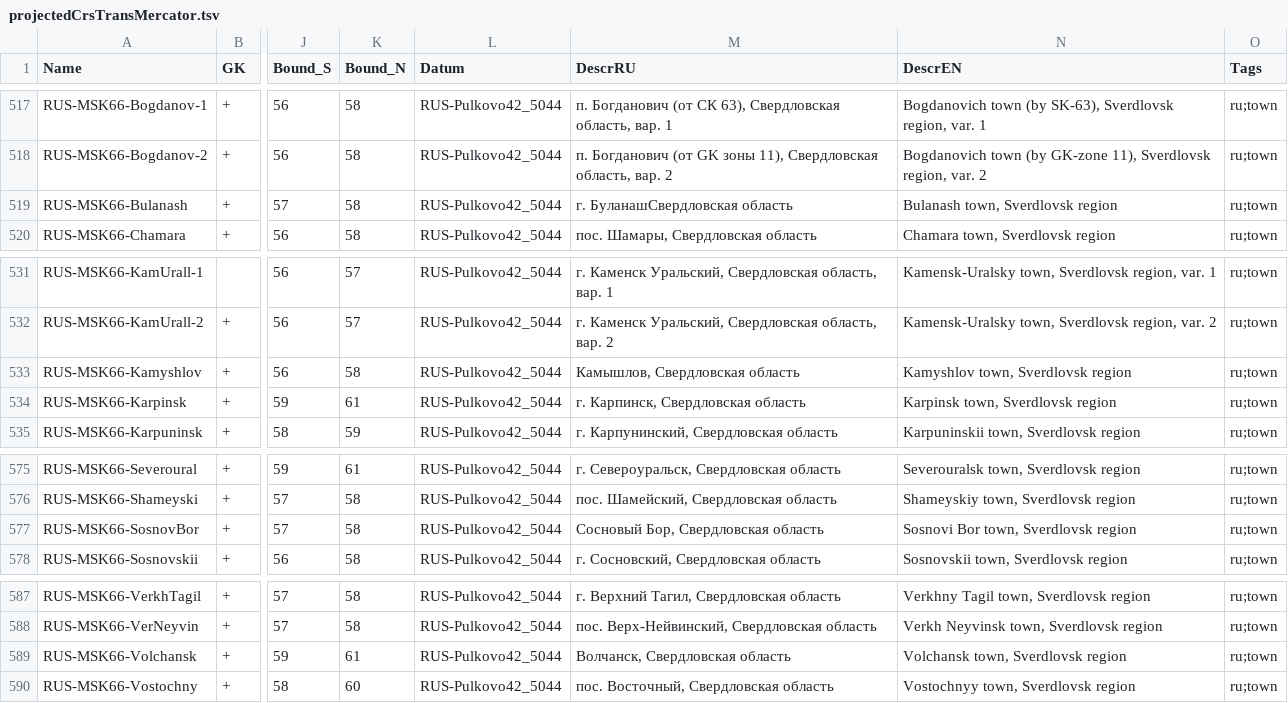
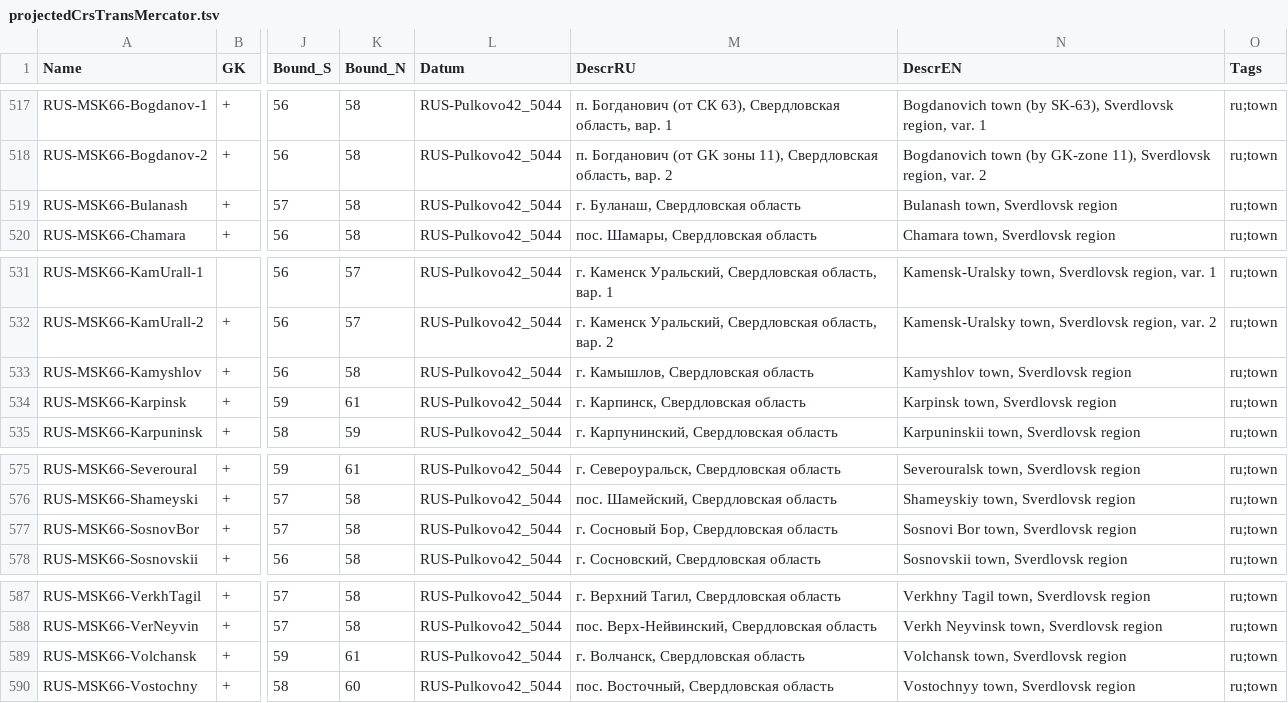
Before and after one commit to GeorgGrebenyuk/MSK_RUS, a TSV file: SourceData/projectedCrsTransMercator.tsv, drawn as a sheet; only a part is shown, gaps mark what is left out; the diff covers the shown part only; the diff names each change by its address in the sheet, - before the commit and + after, or states it on an @@ line.

```diff
--- a/SourceData/projectedCrsTransMercator.tsv
+++ b/SourceData/projectedCrsTransMercator.tsv
-M519 (DescrRU): г. БуланашСвердловская область
+M519 (DescrRU): г. Буланаш, Свердловская область
-M533 (DescrRU): Камышлов, Свердловская область
+M533 (DescrRU): г. Камышлов, Свердловская область
-M577 (DescrRU): Сосновый Бор, Свердловская область
+M577 (DescrRU): г. Сосновый Бор, Свердловская область
-M589 (DescrRU): Волчанск, Свердловская область
+M589 (DescrRU): г. Волчанск, Свердловская область
```
Also changed, not shown: 6 removed rows and 60 edited cells elsewhere in this file, 5 other files.
